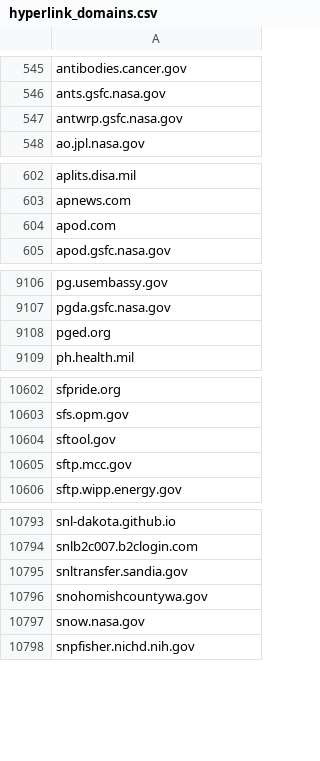
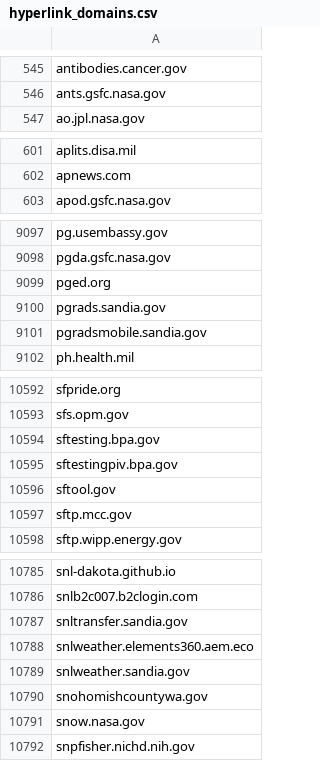
Before and after one commit to GSA/federal-website-index, a CSV file: data/source-lists/hyperlink_domains.csv, drawn as a sheet; only a part is shown, gaps mark what is left out; removed rows and columns are numbered as before the commit, all else as after; the diff covers the shown part only; the diff names each change by its address in the sheet, - before the commit and + after, or states it on an @@ line.

```diff
--- a/data/source-lists/hyperlink_domains.csv
+++ b/data/source-lists/hyperlink_domains.csv
-row 547: antwrp.gsfc.nasa.gov
-row 604: apod.com
+row 9100: pgrads.sandia.gov
+row 9101: pgradsmobile.sandia.gov
+row 10594: sftesting.bpa.gov
+row 10595: sftestingpiv.bpa.gov
+row 10788: snlweather.elements360.aem.eco
+row 10789: snlweather.sandia.gov
```
Also changed, not shown: 23 added rows and 38 removed rows elsewhere in this file.
